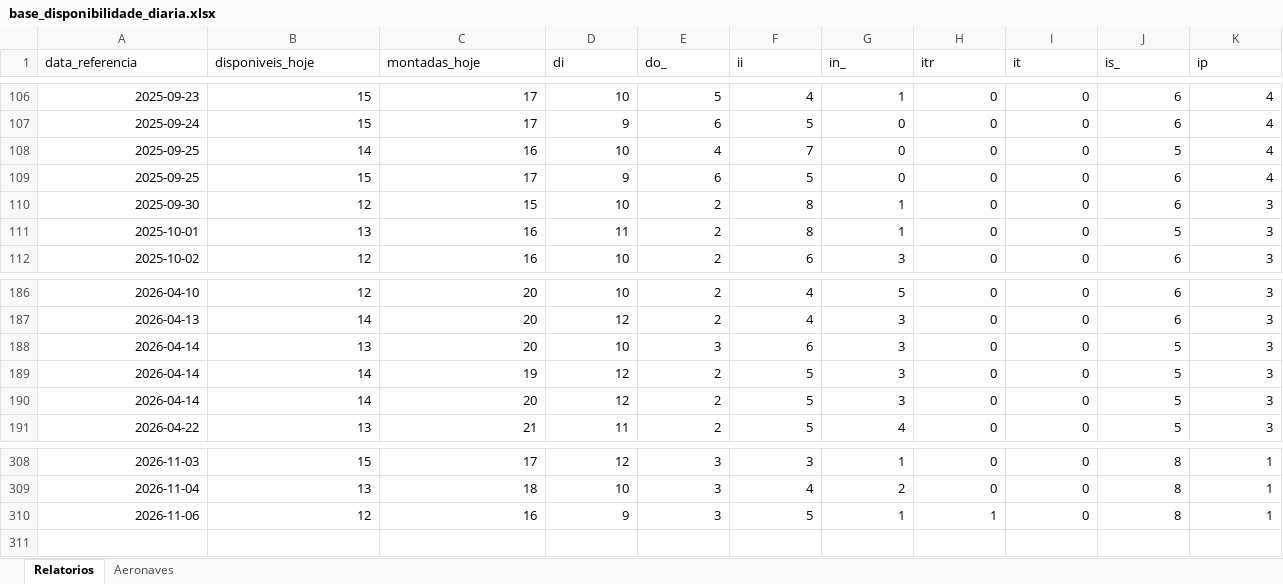
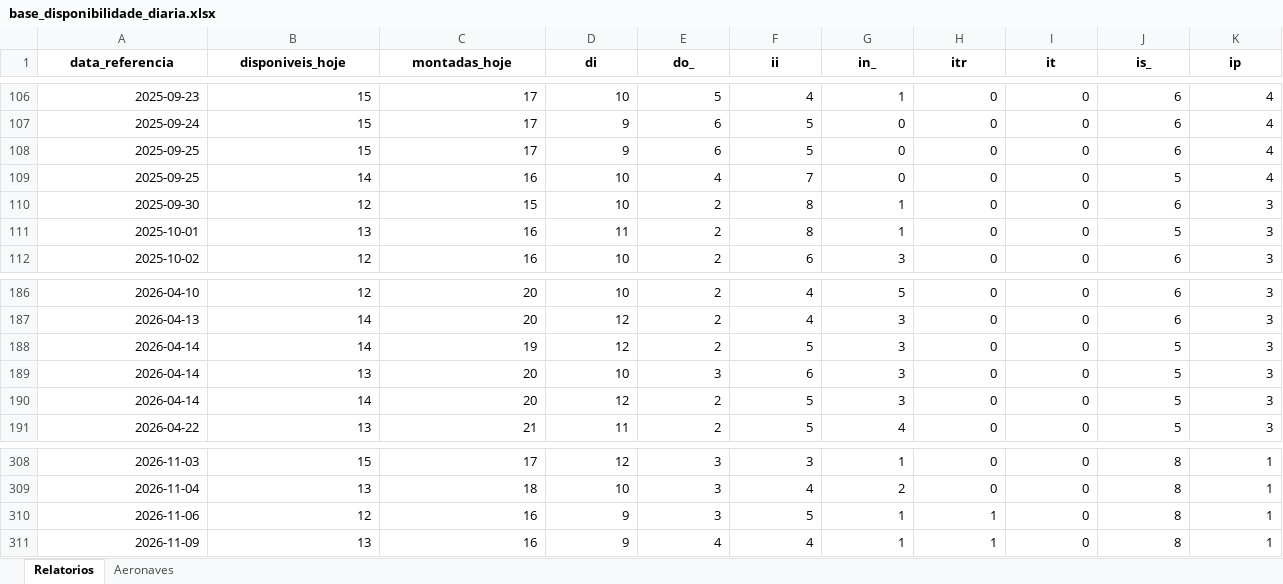
Before and after one commit to wallacedellaney/c98a-pamals, an Excel workbook: Coordenadoria/02_Dados_Tratados/base_disponibilidade_diaria.xlsx, sheet Relatorios, drawn as a sheet; only a part is shown, gaps mark what is left out; values as stored, in another font and other column widths than the file's, no borders; rows hold the shown columns only; the diff covers the shown part only; the diff names each change by its address in the sheet, - before the commit and + after, or states it on an @@ line.

```diff
--- a/Coordenadoria/02_Dados_Tratados/base_disponibilidade_diaria.xlsx (sheet Relatorios)
+++ b/Coordenadoria/02_Dados_Tratados/base_disponibilidade_diaria.xlsx (sheet Relatorios)
@@ A1:K1 bold: off → on, alignment: left → center @@
@@ row 109 moved to row 108: 2025-09-25 @@
@@ row 189 moved to row 188: 2026-04-14 @@
+row 311: 2026-11-09 | 13 | 16 | 9 | 4 | 4 | 1 | 1 | 0 | 8 | 1
```
Also changed, not shown: cell formats elsewhere in this sheet, sheet Aeronaves, 7 other files.
